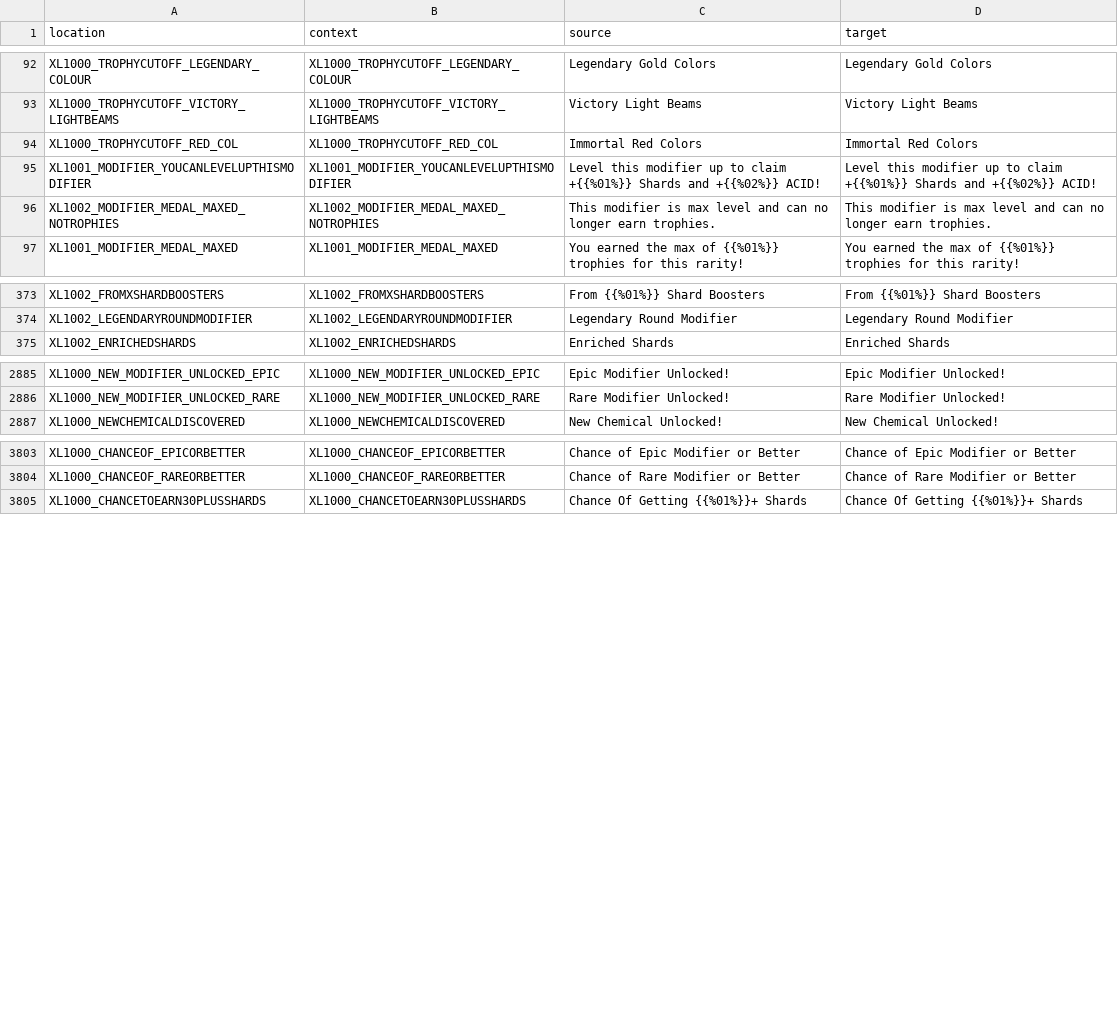
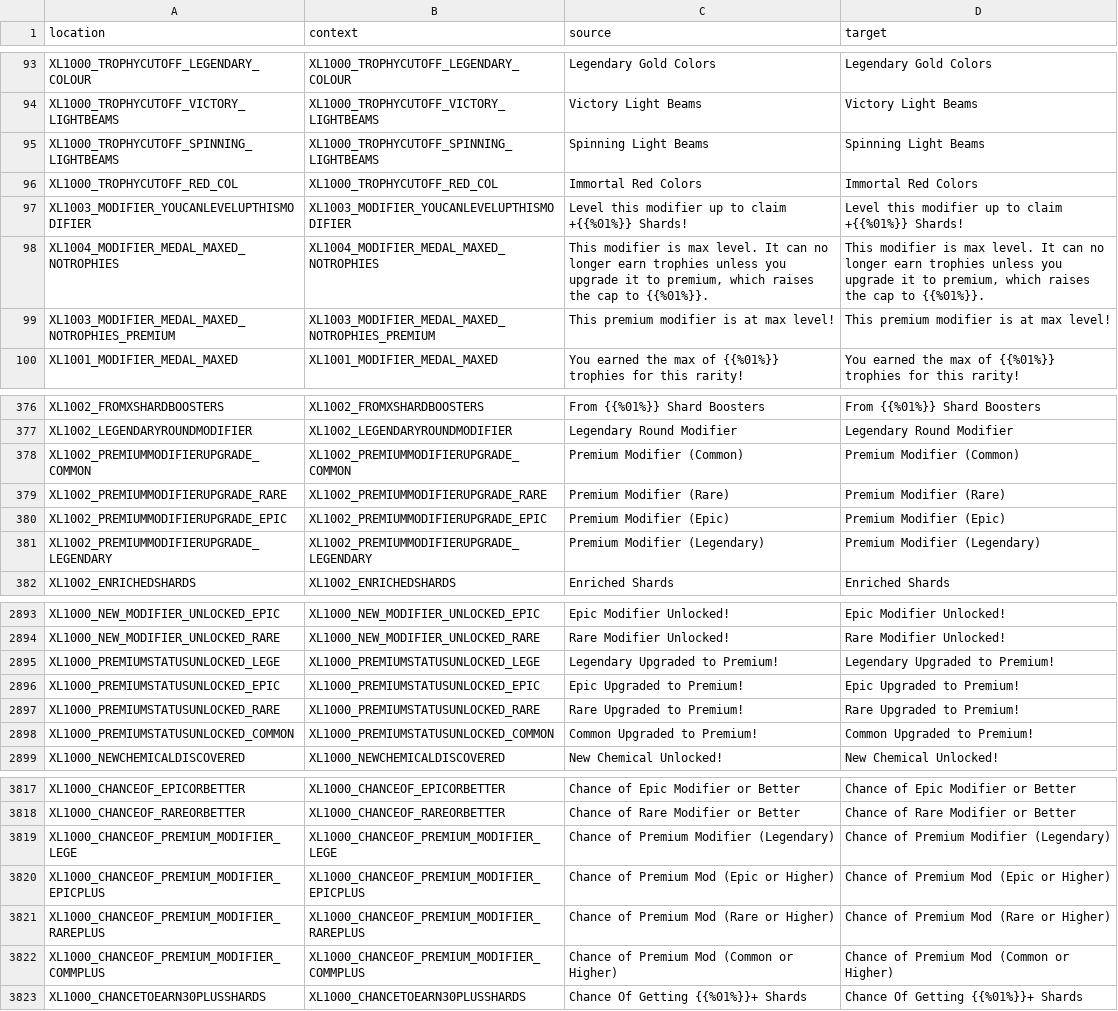
Before and after one commit to bencelot/GeneshiftTranslations, a CSV file: en.csv, drawn as a sheet; only a part is shown, gaps mark what is left out; the diff covers the shown part only.

```diff
--- a/en.csv
+++ b/en.csv
@@ -93,5 +94,7 @@
 "XL1000_TROPHYCUTOFF_VICTORY_LIGHTBEAMS","XL1000_TROPHYCUTOFF_VICTORY_LIGHTBEAMS","Victory Light Beams","Victory Light Beams"
+"XL1000_TROPHYCUTOFF_SPINNING_LIGHTBEAMS","XL1000_TROPHYCUTOFF_SPINNING_LIGHTBEAMS","Spinning Light Beams","Spinning Light Beams"
 "XL1000_TROPHYCUTOFF_RED_COL","XL1000_TROPHYCUTOFF_RED_COL","Immortal Red Colors","Immortal Red Colors"
-"XL1001_MODIFIER_YOUCANLEVELUPTHISMODIFIER","XL1001_MODIFIER_YOUCANLEVELUPTHISMODIFIER","Level this modifier up to claim +{{%01%}} Shards and +{{%02%}} ACID!","Level this modifier up to claim +{{%01%}} Shards and +{{%02%}} ACID!"
-"XL1002_MODIFIER_MEDAL_MAXED_NOTROPHIES","XL1002_MODIFIER_MEDAL_MAXED_NOTROPHIES","This modifier is max level and can no longer earn trophies.","This modifier is max level and can no longer earn trophies."
+"XL1003_MODIFIER_YOUCANLEVELUPTHISMODIFIER","XL1003_MODIFIER_YOUCANLEVELUPTHISMODIFIER","Level this modifier up to claim +{{%01%}} Shards!","Level this modifier up to claim +{{%01%}} Shards!"
+"XL1004_MODIFIER_MEDAL_MAXED_NOTROPHIES","XL1004_MODIFIER_MEDAL_MAXED_NOTROPHIES","This modifier is max level. It can no longer earn trophies unless you upgrade it to premium, which raises the cap to {{%01%}}.","This modifier is max level. It can no longer earn trophies unless you upgrade it to premium, which raises the cap to {{%01%}}."
+"XL1003_MODIFIER_MEDAL_MAXED_NOTROPHIES_PREMIUM","XL1003_MODIFIER_MEDAL_MAXED_NOTROPHIES_PREMIUM","This premium modifier is at max level!","This premium modifier is at max level!"
 "XL1001_MODIFIER_MEDAL_MAXED","XL1001_MODIFIER_MEDAL_MAXED","You earned the max of {{%01%}} trophies for this rarity!","You earned the max of {{%01%}} trophies for this rarity!"
@@ -374,2 +377,6 @@
 "XL1002_LEGENDARYROUNDMODIFIER","XL1002_LEGENDARYROUNDMODIFIER","Legendary Round Modifier","Legendary Round Modifier"
+"XL1002_PREMIUMMODIFIERUPGRADE_COMMON","XL1002_PREMIUMMODIFIERUPGRADE_COMMON","Premium Modifier (Common)","Premium Modifier (Common)"
+"XL1002_PREMIUMMODIFIERUPGRADE_RARE","XL1002_PREMIUMMODIFIERUPGRADE_RARE","Premium Modifier (Rare)","Premium Modifier (Rare)"
+"XL1002_PREMIUMMODIFIERUPGRADE_EPIC","XL1002_PREMIUMMODIFIERUPGRADE_EPIC","Premium Modifier (Epic)","Premium Modifier (Epic)"
+"XL1002_PREMIUMMODIFIERUPGRADE_LEGENDARY","XL1002_PREMIUMMODIFIERUPGRADE_LEGENDARY","Premium Modifier (Legendary)","Premium Modifier (Legendary)"
 "XL1002_ENRICHEDSHARDS","XL1002_ENRICHEDSHARDS","Enriched Shards","Enriched Shards"
@@ -2886,2 +2894,6 @@
 "XL1000_NEW_MODIFIER_UNLOCKED_RARE","XL1000_NEW_MODIFIER_UNLOCKED_RARE","Rare Modifier Unlocked!","Rare Modifier Unlocked!"
+"XL1000_PREMIUMSTATUSUNLOCKED_LEGE","XL1000_PREMIUMSTATUSUNLOCKED_LEGE","Legendary Upgraded to Premium!","Legendary Upgraded to Premium!"
+"XL1000_PREMIUMSTATUSUNLOCKED_EPIC","XL1000_PREMIUMSTATUSUNLOCKED_EPIC","Epic Upgraded to Premium!","Epic Upgraded to Premium!"
+"XL1000_PREMIUMSTATUSUNLOCKED_RARE","XL1000_PREMIUMSTATUSUNLOCKED_RARE","Rare Upgraded to Premium!","Rare Upgraded to Premium!"
+"XL1000_PREMIUMSTATUSUNLOCKED_COMMON","XL1000_PREMIUMSTATUSUNLOCKED_COMMON","Common Upgraded to Premium!","Common Upgraded to Premium!"
 "XL1000_NEWCHEMICALDISCOVERED","XL1000_NEWCHEMICALDISCOVERED","New Chemical Unlocked!","New Chemical Unlocked!"
@@ -3804,2 +3818,6 @@
 "XL1000_CHANCEOF_RAREORBETTER","XL1000_CHANCEOF_RAREORBETTER","Chance of Rare Modifier or Better","Chance of Rare Modifier or Better"
+"XL1000_CHANCEOF_PREMIUM_MODIFIER_LEGE","XL1000_CHANCEOF_PREMIUM_MODIFIER_LEGE","Chance of Premium Modifier (Legendary)","Chance of Premium Modifier (Legendary)"
+"XL1000_CHANCEOF_PREMIUM_MODIFIER_EPICPLUS","XL1000_CHANCEOF_PREMIUM_MODIFIER_EPICPLUS","Chance of Premium Mod (Epic or Higher)","Chance of Premium Mod (Epic or Higher)"
+"XL1000_CHANCEOF_PREMIUM_MODIFIER_RAREPLUS","XL1000_CHANCEOF_PREMIUM_MODIFIER_RAREPLUS","Chance of Premium Mod (Rare or Higher)","Chance of Premium Mod (Rare or Higher)"
+"XL1000_CHANCEOF_PREMIUM_MODIFIER_COMMPLUS","XL1000_CHANCEOF_PREMIUM_MODIFIER_COMMPLUS","Chance of Premium Mod (Common or Higher)","Chance of Premium Mod (Common or Higher)"
 "XL1000_CHANCETOEARN30PLUSSHARDS","XL1000_CHANCETOEARN30PLUSSHARDS","Chance Of Getting {{%01%}}+ Shards","Chance Of Getting {{%01%}}+ Shards"
```
Also changed, not shown: 5 added rows, 1 removed row and 26 edited cells elsewhere in this file, de.csv, es_AR.csv, 4 other files.
